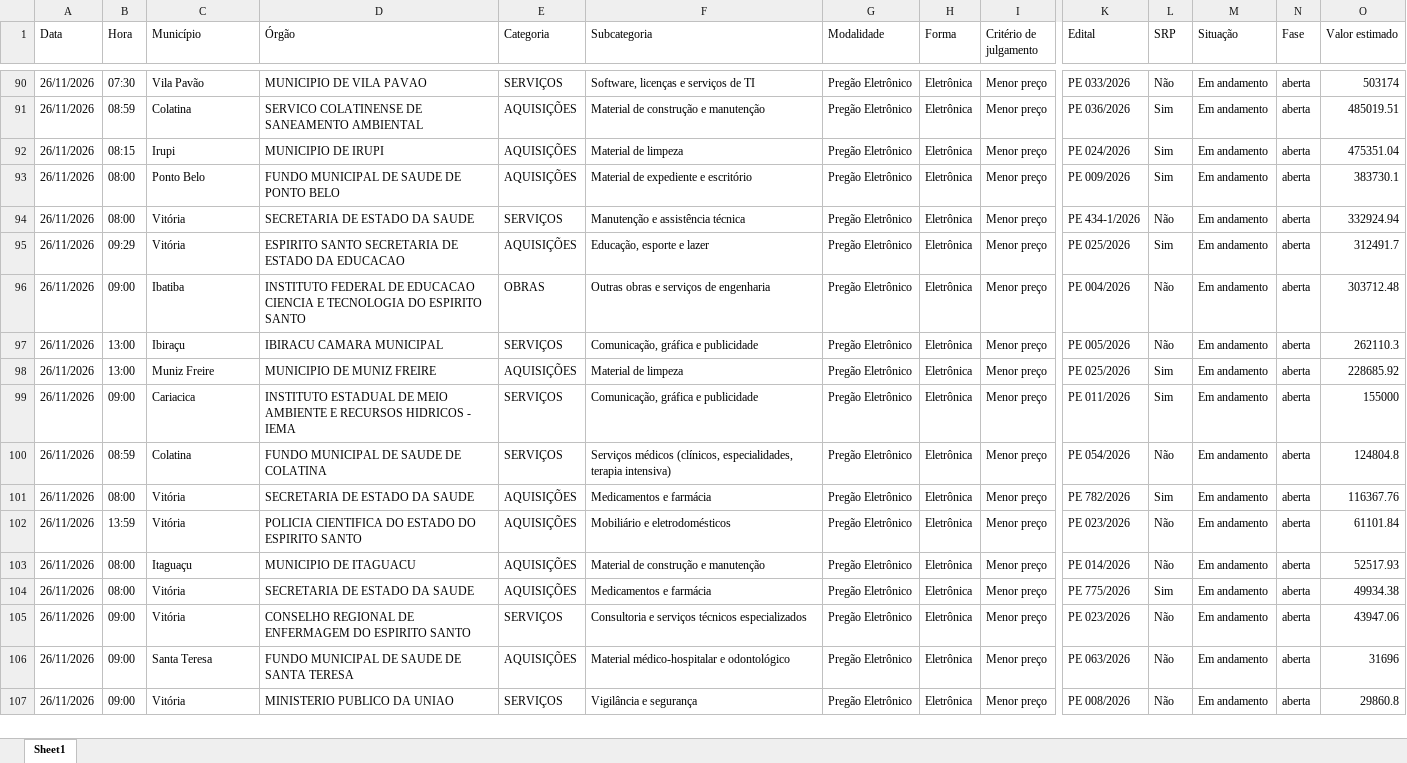
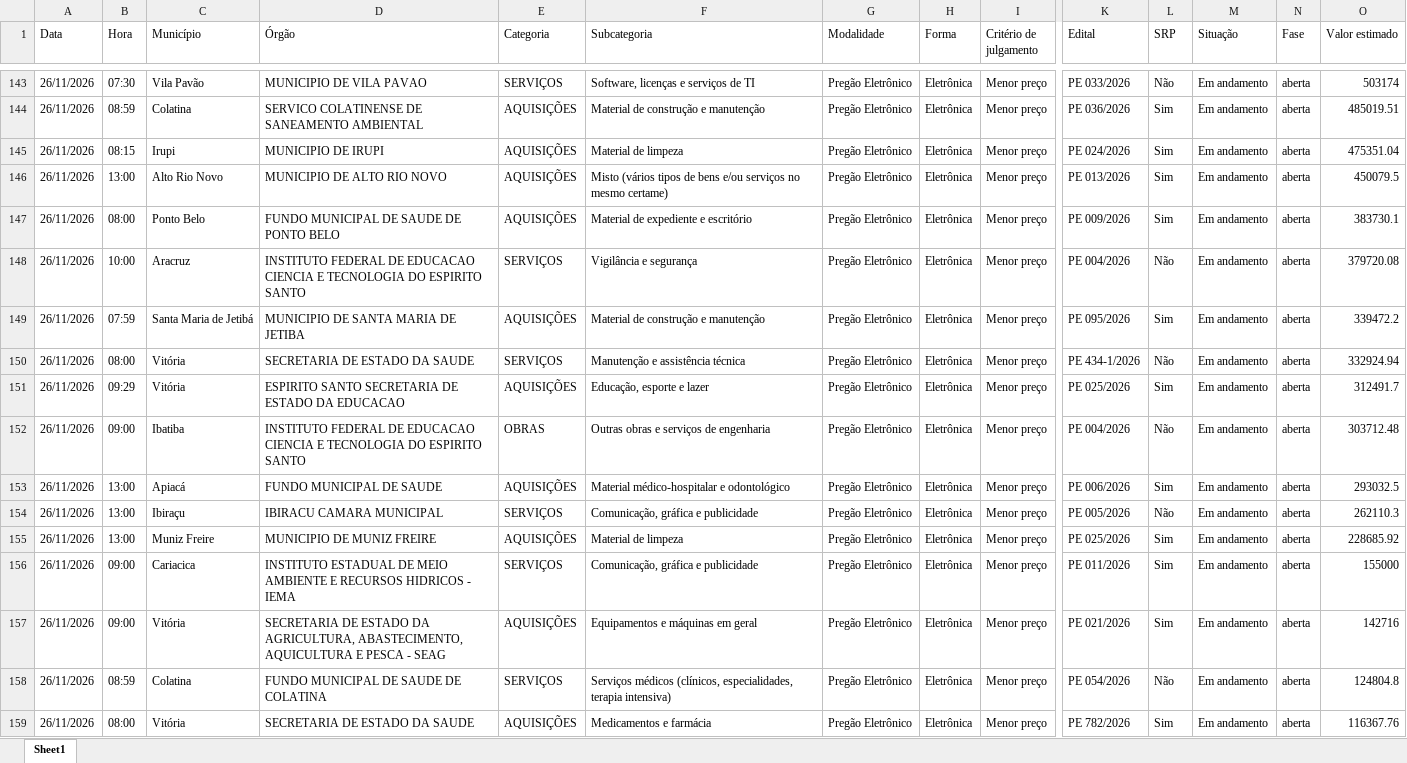
Before and after one commit to ivanpinna1/radar-licitacoes-es, an Excel workbook: dados/licitacoes_es.xlsx, sheet Sheet1, drawn as a sheet; only a part is shown, gaps mark what is left out; the shorter side is filled out with more unchanged rows; values as stored, in another font and other column widths than the file's, no borders; rows hold the shown columns only; the diff covers the shown part only; the diff names each change by its address in the sheet, - before the commit and + after, or states it on an @@ line.

Commit message:
Atualização de 13/11/2026: 111 avisos novos

```diff
--- a/dados/licitacoes_es.xlsx (sheet Sheet1)
+++ b/dados/licitacoes_es.xlsx (sheet Sheet1)
+row 146: 26/11/2026 | 13:00 | Alto Rio Novo | MUNICIPIO DE ALTO RIO NOVO | AQUISIÇÕES | Misto (vários tipos de bens e/ou serviços no mesmo certame) | Pregão Eletrônico | Eletrônica | Menor preço | PE 013/2026 | Sim | Em andamento | aberta | 450079.5
+row 148: 26/11/2026 | 10:00 | Aracruz | INSTITUTO FEDERAL DE EDUCACAO CIENCIA E TECNOLOGIA DO ESPIRITO SANTO | SERVIÇOS | Vigilância e segurança | Pregão Eletrônico | Eletrônica | Menor preço | PE 004/2026 | Não | Em andamento | aberta | 379720.08
+row 149: 26/11/2026 | 07:59 | Santa Maria de Jetibá | MUNICIPIO DE SANTA MARIA DE JETIBA | AQUISIÇÕES | Material de construção e manutenção | Pregão Eletrônico | Eletrônica | Menor preço | PE 095/2026 | Sim | Em andamento | aberta | 339472.2
+row 153: 26/11/2026 | 13:00 | Apiacá | FUNDO MUNICIPAL DE SAUDE | AQUISIÇÕES | Material médico-hospitalar e odontológico | Pregão Eletrônico | Eletrônica | Menor preço | PE 006/2026 | Sim | Em andamento | aberta | 293032.5
+row 157: 26/11/2026 | 09:00 | Vitória | SECRETARIA DE ESTADO DA AGRICULTURA, ABASTECIMENTO, AQUICULTURA E PESCA - SEAG | AQUISIÇÕES | Equipamentos e máquinas em geral | Pregão Eletrônico | Eletrônica | Menor preço | PE 021/2026 | Sim | Em andamento | aberta | 142716
```
Also changed, not shown: 83 added rows, 1 removed row and 1 edited cell elsewhere in this sheet, 3 other files.
